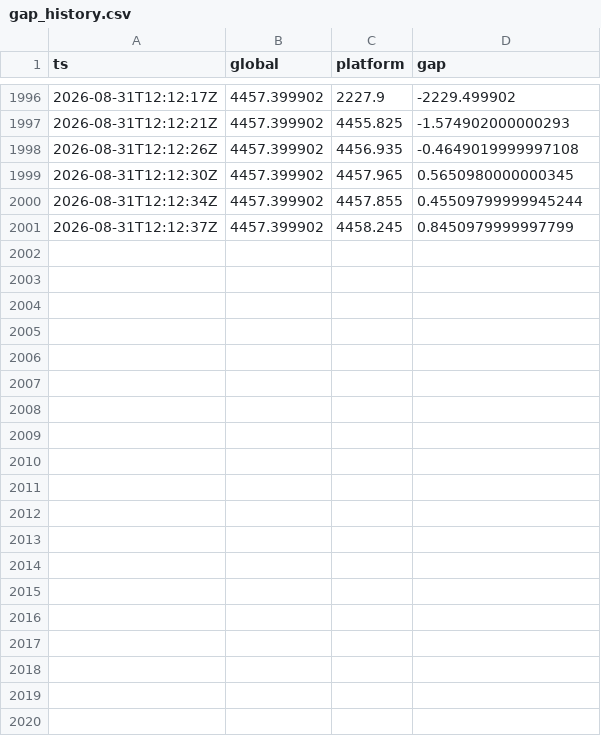
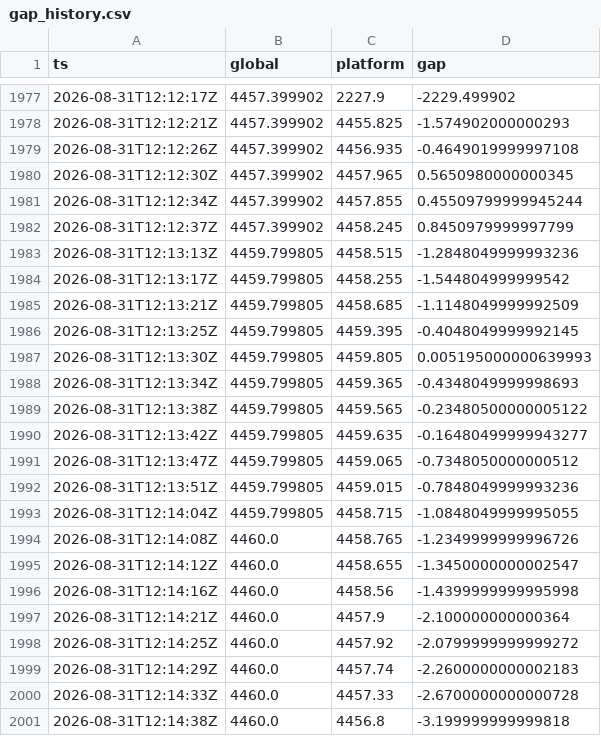
Before and after one commit to forexalaraab-design/gold-gap-bot, a CSV file: data/gap_history.csv, drawn as a sheet; only a part is shown, gaps mark what is left out; the diff covers the shown part only; the diff names each change by its address in the sheet, - before the commit and + after, or states it on an @@ line.

```diff
--- a/data/gap_history.csv
+++ b/data/gap_history.csv
+row 1983: 2026-08-31T12:13:13Z | 4459.799805 | 4458.515 | -1.2848049999993236
+row 1984: 2026-08-31T12:13:17Z | 4459.799805 | 4458.255 | -1.544804999999542
+row 1985: 2026-08-31T12:13:21Z | 4459.799805 | 4458.685 | -1.1148049999992509
+row 1986: 2026-08-31T12:13:25Z | 4459.799805 | 4459.395 | -0.4048049999992145
+row 1987: 2026-08-31T12:13:30Z | 4459.799805 | 4459.805 | 0.005195000000639993
+row 1988: 2026-08-31T12:13:34Z | 4459.799805 | 4459.365 | -0.4348049999998693
+row 1989: 2026-08-31T12:13:38Z | 4459.799805 | 4459.565 | -0.23480500000005122
+row 1990: 2026-08-31T12:13:42Z | 4459.799805 | 4459.635 | -0.16480499999943277
+row 1991: 2026-08-31T12:13:47Z | 4459.799805 | 4459.065 | -0.7348050000000512
+row 1992: 2026-08-31T12:13:51Z | 4459.799805 | 4459.015 | -0.7848049999993236
+row 1993: 2026-08-31T12:14:04Z | 4459.799805 | 4458.715 | -1.0848049999995055
+row 1994: 2026-08-31T12:14:08Z | 4460.0 | 4458.765 | -1.2349999999996726
+row 1995: 2026-08-31T12:14:12Z | 4460.0 | 4458.655 | -1.3450000000002547
+row 1996: 2026-08-31T12:14:16Z | 4460.0 | 4458.56 | -1.4399999999995998
+row 1997: 2026-08-31T12:14:21Z | 4460.0 | 4457.9 | -2.100000000000364
+row 1998: 2026-08-31T12:14:25Z | 4460.0 | 4457.92 | -2.0799999999999272
+row 1999: 2026-08-31T12:14:29Z | 4460.0 | 4457.74 | -2.2600000000002183
+row 2000: 2026-08-31T12:14:33Z | 4460.0 | 4457.33 | -2.6700000000000728
+row 2001: 2026-08-31T12:14:38Z | 4460.0 | 4456.8 | -3.199999999999818
```
Also changed, not shown: 19 removed rows elsewhere in this file, 1 other file.
